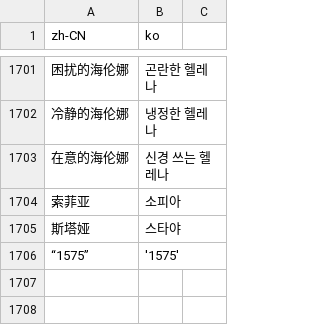
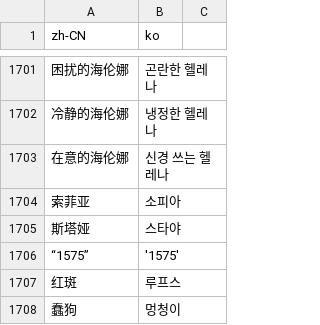
Before and after one commit to nemasdf/haguel-baefo, a CSV file: gfl_dict.csv, drawn as a sheet; only a part is shown, gaps mark what is left out; the diff names each change by its address in the sheet, - before the commit and + after, or states it on an @@ line.

```diff
--- a/gfl_dict.csv
+++ b/gfl_dict.csv
+row 1707: 红斑 | 루프스
+row 1708: 蠢狗 | 멍청이
```
Also changed, not shown: 1 other file.
